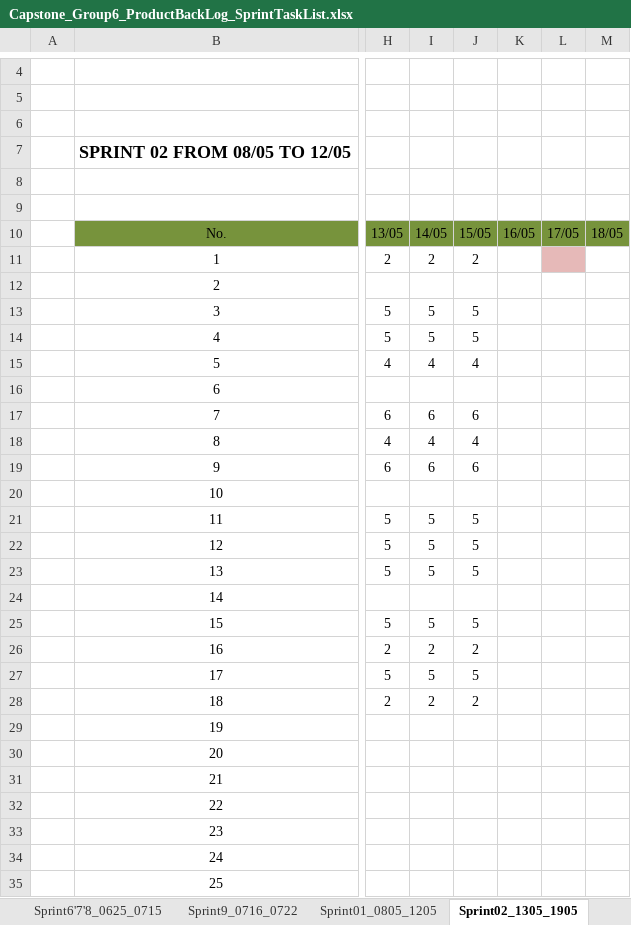
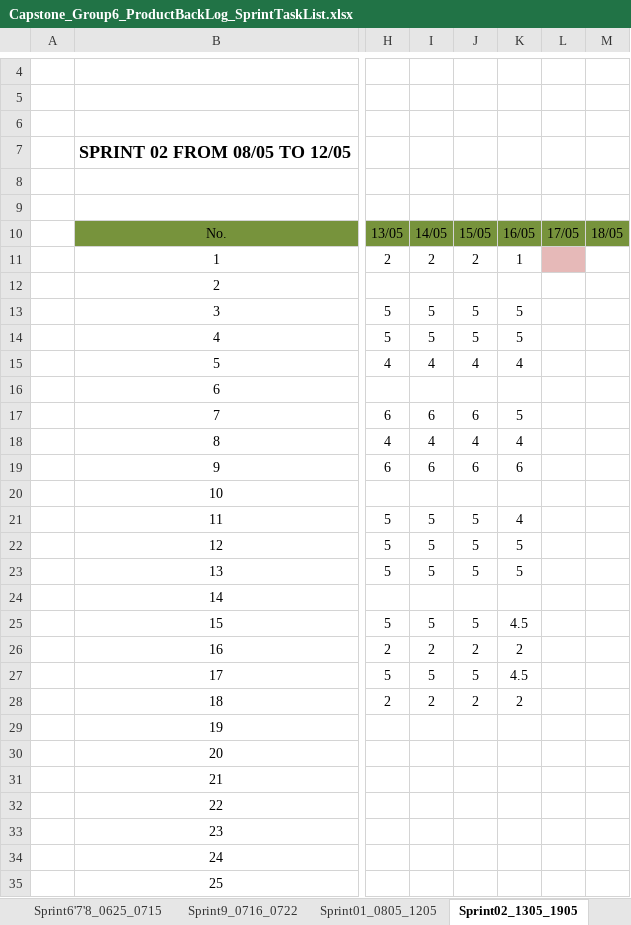
Before and after one commit to haima24/oats-project, an Excel workbook: Documents/ProductBackLog/Capstone_Group6_ProductBackLog_SprintTaskList.xlsx, sheet Sprint02_1305_1905, drawn as a sheet; only a part is shown, gaps mark what is left out; values as stored, in another font and other column widths than the file's, no borders; table styles not drawn; the diff names each change by its address in the sheet, - before the commit and + after, or states it on an @@ line.

```diff
--- a/Documents/ProductBackLog/Capstone_Group6_ProductBackLog_SprintTaskList.xlsx (sheet Sprint02_1305_1905)
+++ b/Documents/ProductBackLog/Capstone_Group6_ProductBackLog_SprintTaskList.xlsx (sheet Sprint02_1305_1905)
-K11: (empty)
+K11: 1
-K13:K14: (empty)
+K13:K14: 5
-K15: (empty)
+K15: 4
-K17: (empty)
+K17: 5
-K18: (empty)
+K18: 4
-K19: (empty)
+K19: 6
-K21: (empty)
+K21: 4
-K22:K23: (empty)
+K22:K23: 5
-K25: (empty)
+K25: 4.5
-K26: (empty)
+K26: 2
-K27: (empty)
+K27: 4.5
-K28: (empty)
+K28: 2
```
Also changed, not shown: 19 other files.
